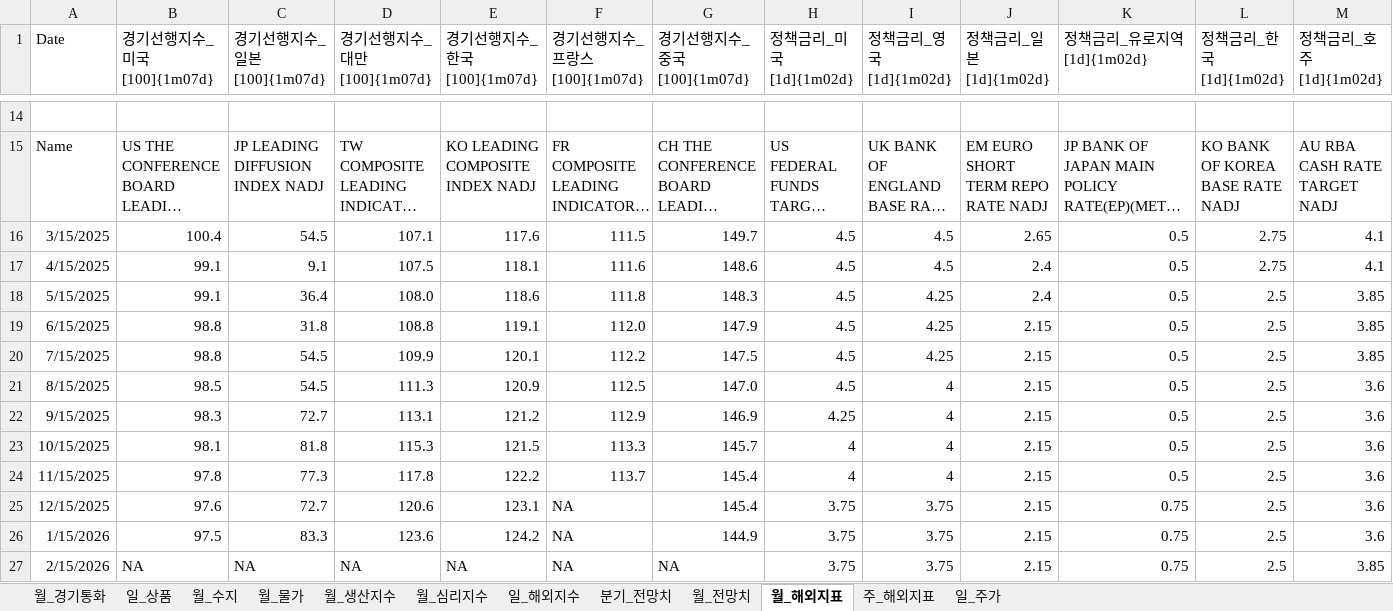
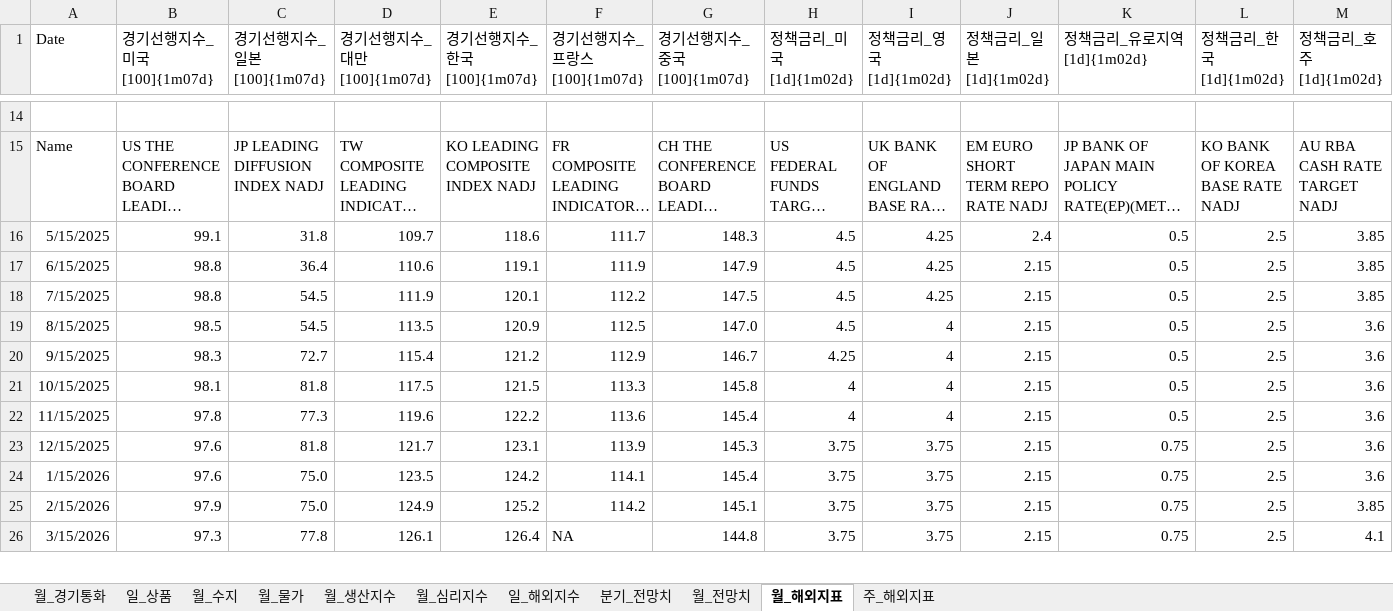
Before and after one commit to kyoujinkim/Indicator_Finder, an Excel workbook: data/data.xlsx, sheet 월_해외지표, drawn as a sheet; only a part is shown, gaps mark what is left out; long unchanged cells end in …; values as stored, in another font and other column widths than the file's, no borders; removed rows and columns are numbered as before the commit, all else as after; rows hold the shown columns only; the diff covers the shown part only; the diff names each change by its address in the sheet, - before the commit and + after, or states it on an @@ line.

```diff
--- a/data/data.xlsx (sheet 월_해외지표)
+++ b/data/data.xlsx (sheet 월_해외지표)
-sheet tab: 일_주가
-row 16: 3/15/2025 | 100.4 | 54.5 | 107.1 | 117.6 | 111.5 | 149.7 | 4.5 | 4.5 | 2.65 | 0.5 | 2.75 | 4.1
-row 17: 4/15/2025 | 99.1 | 9.1 | 107.5 | 118.1 | 111.6 | 148.6 | 4.5 | 4.5 | 2.4 | 0.5 | 2.75 | 4.1
-C16 (경기선행지수_일본[100]{1m07d}): 36.4
+C16 (경기선행지수_일본[100]{1m07d}): 31.8
-D16 (경기선행지수_대만[100]{1m07d}): 108.0
+D16 (경기선행지수_대만[100]{1m07d}): 109.7
-F16 (경기선행지수_프랑스[100]{1m07d}): 111.8
+F16 (경기선행지수_프랑스[100]{1m07d}): 111.7
-C17 (경기선행지수_일본[100]{1m07d}): 31.8
+C17 (경기선행지수_일본[100]{1m07d}): 36.4
-D17 (경기선행지수_대만[100]{1m07d}): 108.8
+D17 (경기선행지수_대만[100]{1m07d}): 110.6
-F17 (경기선행지수_프랑스[100]{1m07d}): 112.0
+F17 (경기선행지수_프랑스[100]{1m07d}): 111.9
-D18 (경기선행지수_대만[100]{1m07d}): 109.9
+D18 (경기선행지수_대만[100]{1m07d}): 111.9
-D19 (경기선행지수_대만[100]{1m07d}): 111.3
+D19 (경기선행지수_대만[100]{1m07d}): 113.5
-D20 (경기선행지수_대만[100]{1m07d}): 113.1
+D20 (경기선행지수_대만[100]{1m07d}): 115.4
-G20 (경기선행지수_중국[100]{1m07d}): 146.9
+G20 (경기선행지수_중국[100]{1m07d}): 146.7
-D21 (경기선행지수_대만[100]{1m07d}): 115.3
+D21 (경기선행지수_대만[100]{1m07d}): 117.5
-G21 (경기선행지수_중국[100]{1m07d}): 145.7
+G21 (경기선행지수_중국[100]{1m07d}): 145.8
-D22 (경기선행지수_대만[100]{1m07d}): 117.8
+D22 (경기선행지수_대만[100]{1m07d}): 119.6
-F22 (경기선행지수_프랑스[100]{1m07d}): 113.7
+F22 (경기선행지수_프랑스[100]{1m07d}): 113.6
-C23 (경기선행지수_일본[100]{1m07d}): 72.7
+C23 (경기선행지수_일본[100]{1m07d}): 81.8
-D23 (경기선행지수_대만[100]{1m07d}): 120.6
+D23 (경기선행지수_대만[100]{1m07d}): 121.7
-F23 (경기선행지수_프랑스[100]{1m07d}): NA
+F23 (경기선행지수_프랑스[100]{1m07d}): 113.9
-G23 (경기선행지수_중국[100]{1m07d}): 145.4
+G23 (경기선행지수_중국[100]{1m07d}): 145.3
-B24 (경기선행지수_미국[100]{1m07d}): 97.5
+B24 (경기선행지수_미국[100]{1m07d}): 97.6
-C24 (경기선행지수_일본[100]{1m07d}): 83.3
+C24 (경기선행지수_일본[100]{1m07d}): 75.0
-D24 (경기선행지수_대만[100]{1m07d}): 123.6
+D24 (경기선행지수_대만[100]{1m07d}): 123.5
-F24 (경기선행지수_프랑스[100]{1m07d}): NA
+F24 (경기선행지수_프랑스[100]{1m07d}): 114.1
-G24 (경기선행지수_중국[100]{1m07d}): 144.9
+G24 (경기선행지수_중국[100]{1m07d}): 145.4
-B25 (경기선행지수_미국[100]{1m07d}): NA
+B25 (경기선행지수_미국[100]{1m07d}): 97.9
-C25 (경기선행지수_일본[100]{1m07d}): NA
+C25 (경기선행지수_일본[100]{1m07d}): 75.0
-D25 (경기선행지수_대만[100]{1m07d}): NA
+D25 (경기선행지수_대만[100]{1m07d}): 124.9
-E25 (경기선행지수_한국[100]{1m07d}): NA
+E25 (경기선행지수_한국[100]{1m07d}): 125.2
-F25 (경기선행지수_프랑스[100]{1m07d}): NA
+F25 (경기선행지수_프랑스[100]{1m07d}): 114.2
-G25 (경기선행지수_중국[100]{1m07d}): NA
+G25 (경기선행지수_중국[100]{1m07d}): 145.1
+row 26: 3/15/2026 | 97.3 | 77.8 | 126.1 | 126.4 | NA | 144.8 | 3.75 | 3.75 | 2.15 | 0.75 | 2.5 | 4.1
```
Also changed, not shown: 1 added row and 2 edited cells elsewhere in this sheet, sheet 주_해외지표, sheet 월_생산지수, sheet 일_해외지수, sheet 일_상품, sheet 월_수지, sheet 월_심리지수, 4 more sheets, data/equity.xlsx, 7 other files.
